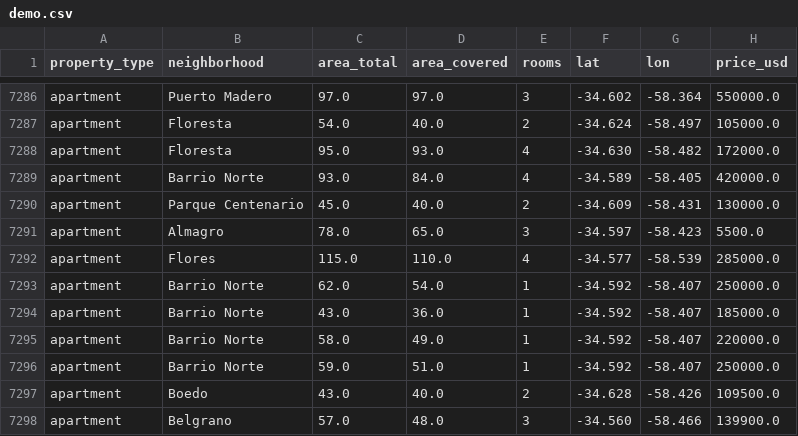
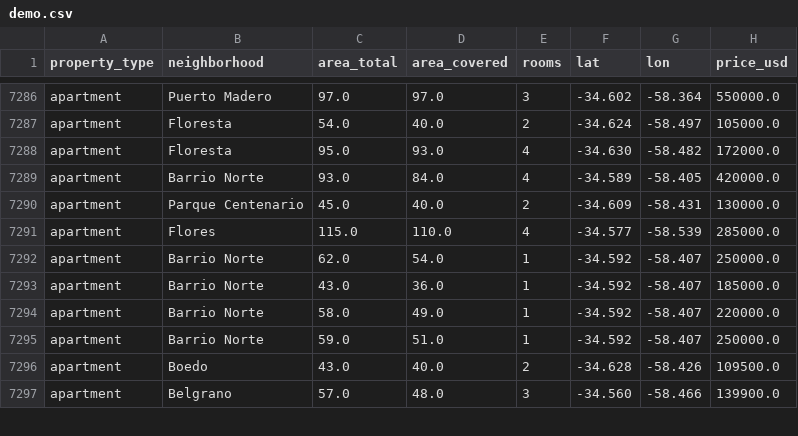
Before and after one commit to axel2307/real-estate-price-explorer, a CSV file: data/demo.csv, drawn as a sheet; only a part is shown, gaps mark what is left out; the diff names each change by its address in the sheet, - before the commit and + after, or states it on an @@ line.

Commit message:
Correct reviewed price target and improve map readability

```diff
--- a/data/demo.csv
+++ b/data/demo.csv
-row 7291: apartment | Almagro | 78.0 | 65.0 | 3 | -34.597 | -58.423 | 5500.0
```
Also changed, not shown: 11 other files.
